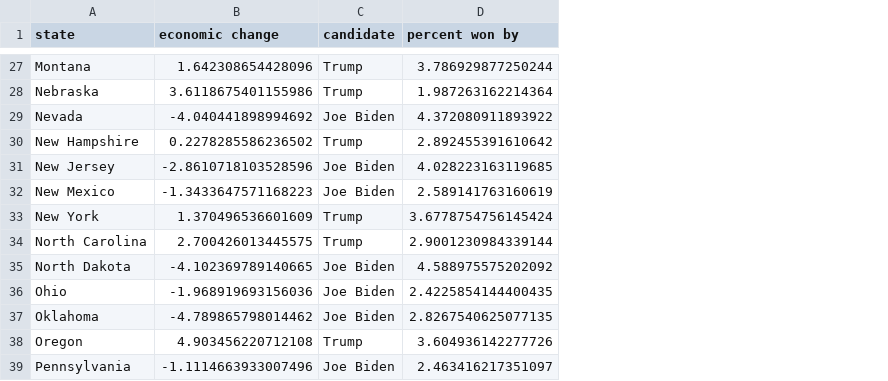
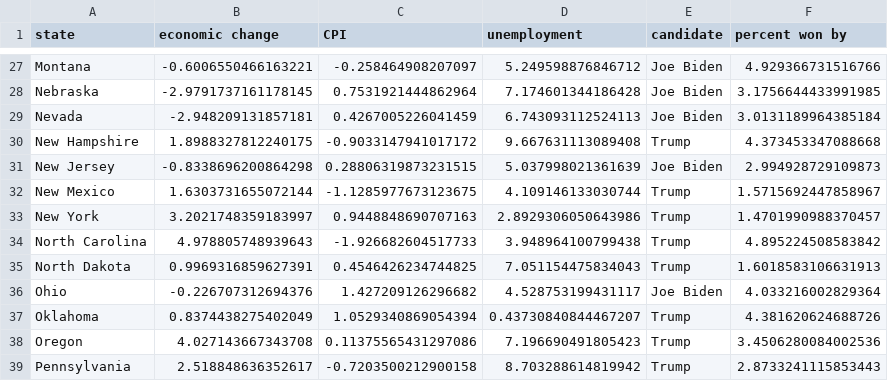
Before and after one commit to nathandang1/ocaml-election-predictor, a CSV file: final/data/statistic/economic.csv, drawn as a sheet; only a part is shown, gaps mark what is left out; addresses are those after the commit; the diff covers the shown part only; the diff names each change by its address in the sheet, - before the commit and + after, or states it on an @@ line.

```diff
--- a/final/data/statistic/economic.csv
+++ b/final/data/statistic/economic.csv
+column C (CPI), rows 27-39: -0.258464908207097 | 0.7531921444862964 | 0.4267005226041459 | -0.9033147941017172 | 0.28806319873231515 | -1.1285977673123675 | 0.9448848690707163 | -1.926682604517733 | 0.4546426234744825 | 1.427209126296682 | 1.0529340869054394 | 0.11375565431297086 | -0.7203500212900158
+column D (unemployment), rows 27-39: 5.249598876846712 | 7.174601344186428 | 6.743093112524113 | 9.667631113089408 | 5.037998021361639 | 4.109146133030744 | 2.8929306050643986 | 3.948964100799438 | 7.051154475834043 | 4.528753199431117 | 0.43730840844467207 | 7.196690491805423 | 8.703288614819942
-B27 (economic change): 1.642308654428096
+B27 (economic change): -0.6006550466163221
-E27:E28 (candidate): Trump
+E27:E28 (candidate): Joe Biden
-F27 (percent won by): 3.786929877250244
+F27 (percent won by): 4.929366731516766
-B28 (economic change): 3.6118675401155986
+B28 (economic change): -2.9791737161178145
-F28 (percent won by): 1.987263162214364
+F28 (percent won by): 3.1756644433991985
-B29 (economic change): -4.040441898994692
+B29 (economic change): -2.948209131857181
-F29 (percent won by): 4.372080911893922
+F29 (percent won by): 3.0131189964385184
-B30 (economic change): 0.2278285586236502
+B30 (economic change): 1.8988327812240175
-F30 (percent won by): 2.892455391610642
+F30 (percent won by): 4.373453347088668
-B31 (economic change): -2.8610718103528596
+B31 (economic change): -0.8338696200864298
-F31 (percent won by): 4.028223163119685
+F31 (percent won by): 2.994928729109873
-B32 (economic change): -1.3433647571168223
+B32 (economic change): 1.6303731655072144
-E32 (candidate): Joe Biden
+E32 (candidate): Trump
-F32 (percent won by): 2.589141763160619
+F32 (percent won by): 1.5715692447858967
-B33 (economic change): 1.370496536601609
+B33 (economic change): 3.2021748359183997
-F33 (percent won by): 3.6778754756145424
+F33 (percent won by): 1.4701990988370457
-B34 (economic change): 2.700426013445575
+B34 (economic change): 4.978805748939643
-F34 (percent won by): 2.9001230984339144
+F34 (percent won by): 4.895224508583842
-B35 (economic change): -4.102369789140665
+B35 (economic change): 0.9969316859627391
-E35 (candidate): Joe Biden
+E35 (candidate): Trump
-F35 (percent won by): 4.588975575202092
+F35 (percent won by): 1.6018583106631913
-B36 (economic change): -1.968919693156036
+B36 (economic change): -0.226707312694376
-F36 (percent won by): 2.4225854144400435
+F36 (percent won by): 4.033216002829364
-B37 (economic change): -4.789865798014462
+B37 (economic change): 0.8374438275402049
-E37 (candidate): Joe Biden
+E37 (candidate): Trump
-F37 (percent won by): 2.8267540625077135
+F37 (percent won by): 4.381620624688726
-B38 (economic change): 4.903456220712108
+B38 (economic change): 4.027143667343708
-F38 (percent won by): 3.604936142277726
+F38 (percent won by): 3.4506280084002536
-B39 (economic change): -1.1114663933007496
+B39 (economic change): 2.518848636352617
-E39 (candidate): Joe Biden
+E39 (candidate): Trump
-F39 (percent won by): 2.463416217351097
+F39 (percent won by): 2.8733241115853443
```
Also changed, not shown: 97 edited cells elsewhere in this file, 4 other files.
